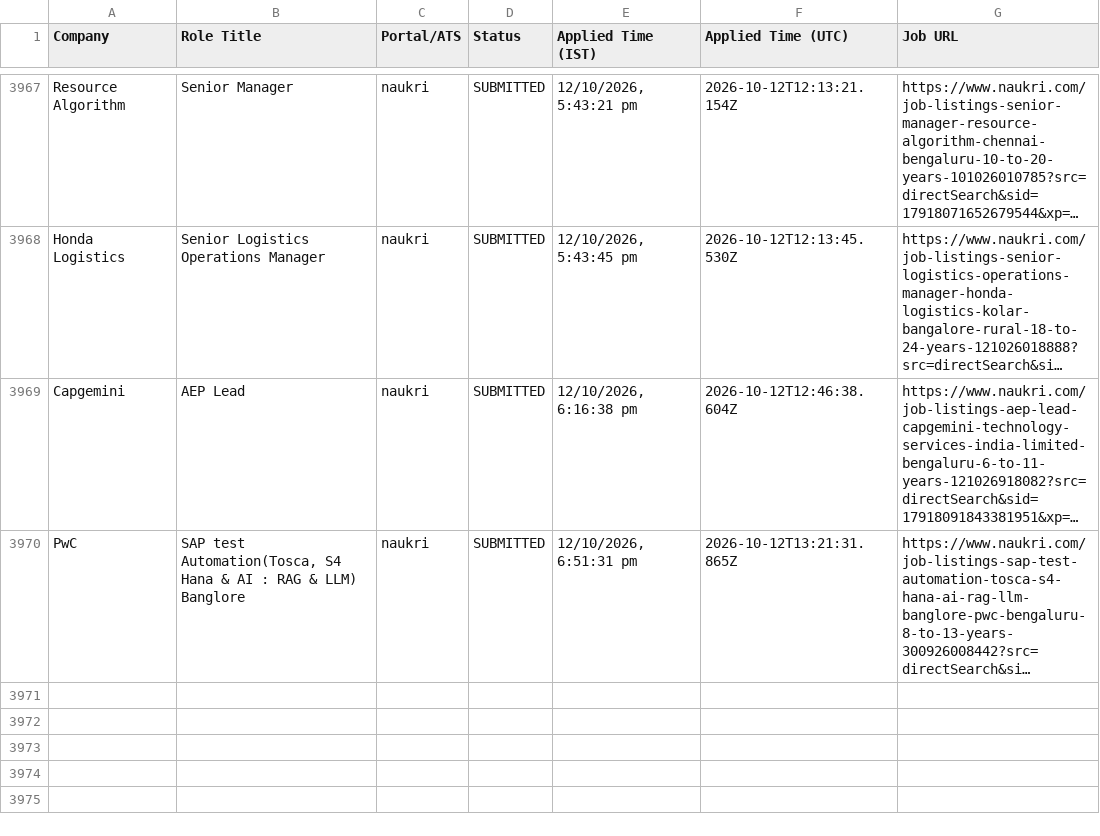
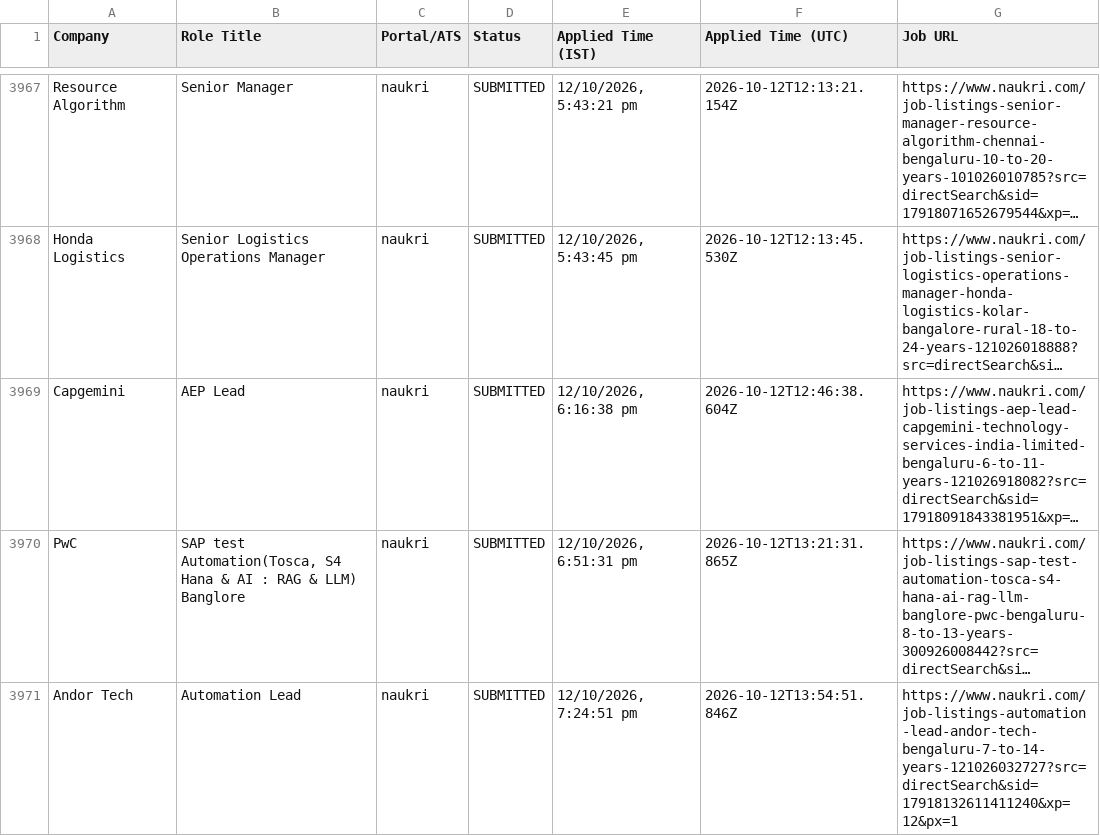
Before and after one commit to sandeepramaswamykashyap-coder/job-search-agent, a CSV file: verified_clean_applications.csv, drawn as a sheet; only a part is shown, gaps mark what is left out; long unchanged cells end in …; the diff names each change by its address in the sheet, - before the commit and + after, or states it on an @@ line.

```diff
--- a/verified_clean_applications.csv
+++ b/verified_clean_applications.csv
+row 3971: Andor Tech | Automation Lead | naukri | SUBMITTED | 12/10/2026, 7:24:51 pm | 2026-10-12T13:54:51.846Z | https://www.naukri.com/job-listings-automation-lead-andor-tech-bengaluru-7-to-14-years-121026032727?src=directSearch&sid=17918132611411240&xp=12&px=1
```
Also changed, not shown: consolidated_applications_master.csv, 3 other files.
